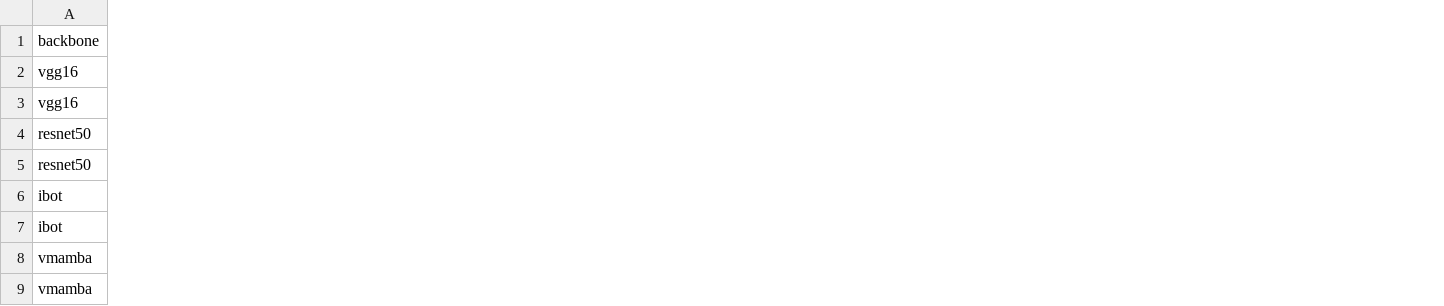
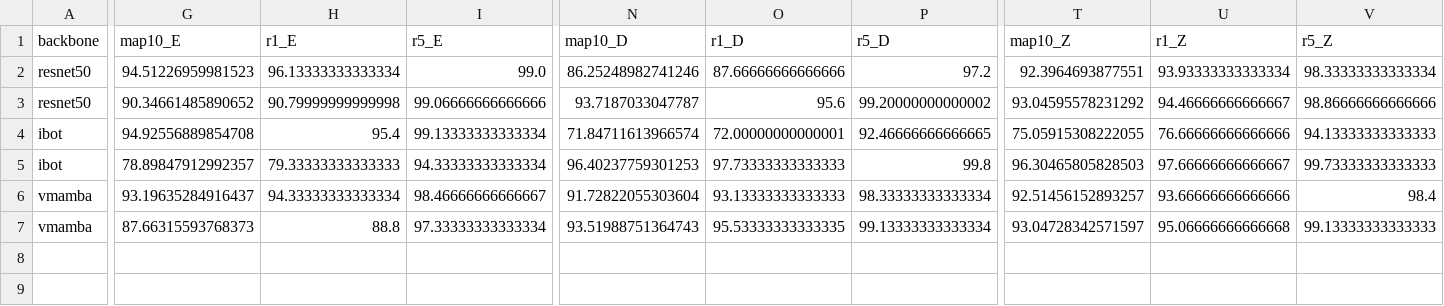
Before and after one commit to Lecco29/Ic---MoE, a CSV file: experiments/exp02_concatenacao/results/fusao.csv, drawn as a sheet; only a part is shown, gaps mark what is left out; removed rows and columns are numbered as before the commit, all else as after; rows hold the shown columns only; the diff covers the shown part only; the diff names each change by its address in the sheet, - before the commit and + after, or states it on an @@ line.

```diff
--- a/experiments/exp02_concatenacao/results/fusao.csv
+++ b/experiments/exp02_concatenacao/results/fusao.csv
+column G (map10_E), rows 2-3: 94.51226959981523 | 90.34661485890652; rows 6-7: 93.19635284916437 | 87.66315593768373
+column H (r1_E), rows 2-3: 96.13333333333334 | 90.79999999999998; rows 6-7: 94.33333333333334 | 88.8
+column I (r5_E), rows 2-3: 99.0 | 99.06666666666666; rows 6-7: 98.46666666666667 | 97.33333333333334
+column N (map10_D), rows 2-3: 86.25248982741246 | 93.7187033047787; rows 6-7: 91.72822055303604 | 93.51988751364743
+column O (r1_D), rows 2-3: 87.66666666666666 | 95.6; rows 6-7: 93.13333333333333 | 95.53333333333335
+column P (r5_D), rows 2-3: 97.2 | 99.20000000000002; rows 6-7: 98.33333333333334 | 99.13333333333334
+column T (map10_Z), rows 2-3: 92.3964693877551 | 93.04595578231292; rows 6-7: 92.51456152893257 | 93.04728342571597
+column U (r1_Z), rows 2-3: 93.93333333333334 | 94.46666666666667; rows 6-7: 93.66666666666666 | 95.06666666666668
+column V (r5_Z), rows 2-3: 98.33333333333334 | 98.86666666666666; rows 6-7: 98.4 | 99.13333333333333
-row 2: vgg16
-row 3: vgg16
-row 6: ibot
-row 7: ibot
+row 4: ibot | 94.92556889854708 | 95.4 | 99.13333333333334 | 71.84711613966574 | 72.00000000000001 | 92.46666666666665 | 75.05915308222055 | 76.66666666666666 | 94.13333333333333
+row 5: ibot | 78.89847912992357 | 79.33333333333333 | 94.33333333333334 | 96.40237759301253 | 97.73333333333333 | 99.8 | 96.30465805828503 | 97.66666666666667 | 99.73333333333333
```
Also changed, not shown: 13 edited cells elsewhere in this file, experiments/exp03_moe/results/ibot_color.csv, experiments/exp03_moe/results/resnet50_color.csv, 39 other files.
